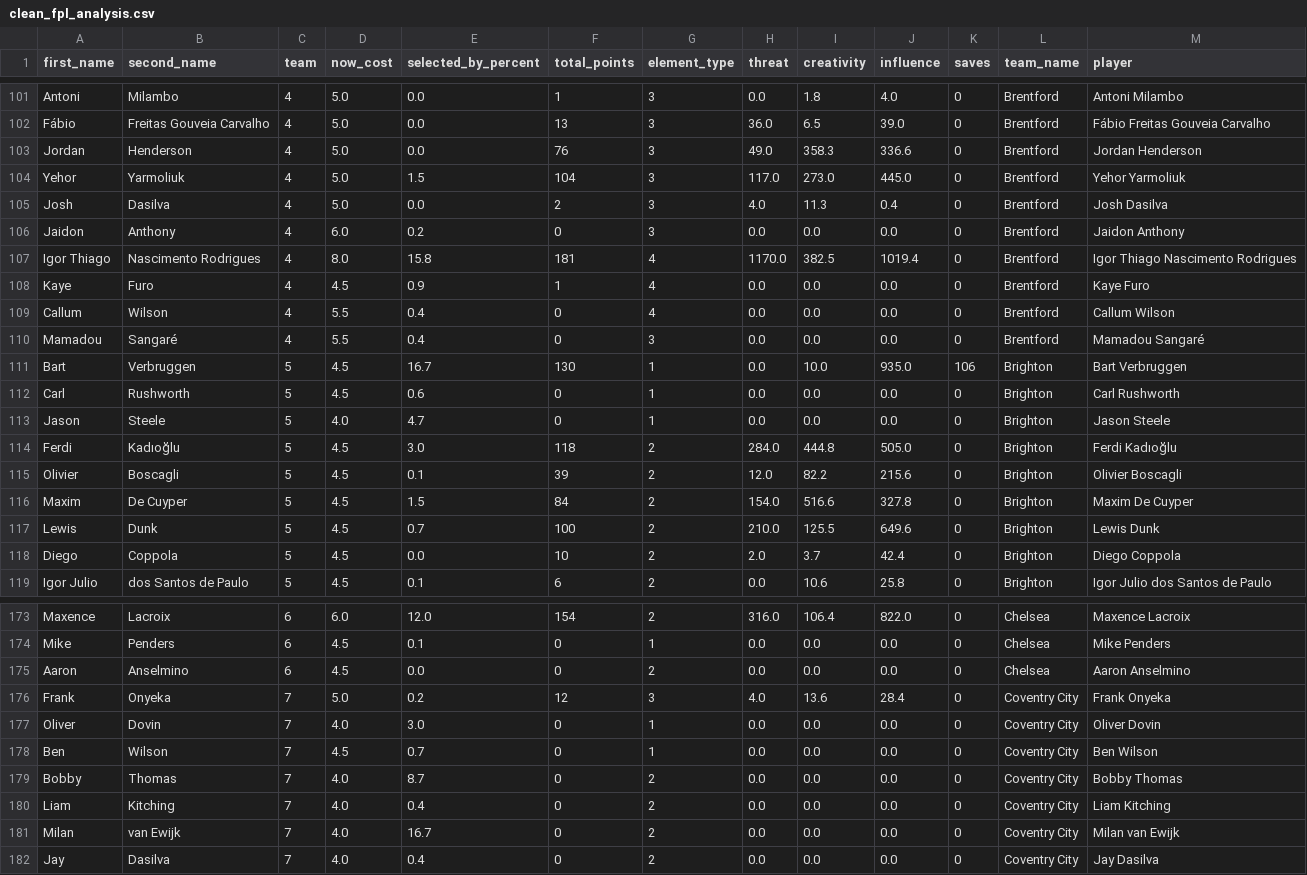
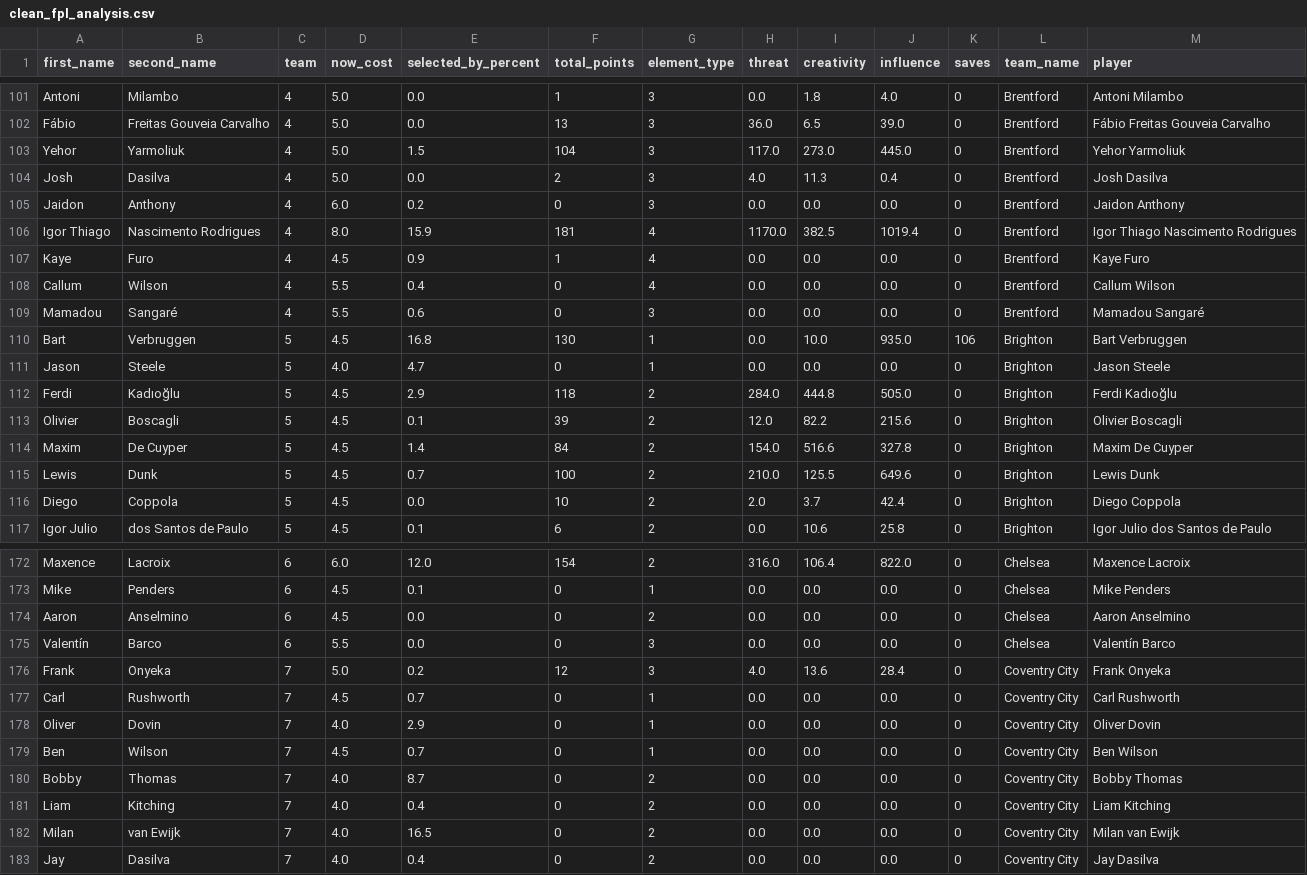
Before and after one commit to magdysayed/Fantasy-Premier-League-FPL-Analytics, a CSV file: clean_fpl_analysis.csv, drawn as a sheet; only a part is shown, gaps mark what is left out; the diff covers the shown part only.

```diff
--- a/clean_fpl_analysis.csv
+++ b/clean_fpl_analysis.csv
@@ -102,3 +102,2 @@ Antoni,Milambo,4,5.0,0.0,1,3,0.0,1.8,4.0,0,Brentford,Antoni Milambo
 Fábio,Freitas Gouveia Carvalho,4,5.0,0.0,13,3,36.0,6.5,39.0,0,Brentford,Fábio Freitas Gouveia Carvalho
-Jordan,Henderson,4,5.0,0.0,76,3,49.0,358.3,336.6,0,Brentford,Jordan Henderson
 Yehor,Yarmoliuk,4,5.0,1.5,104,3,117.0,273.0,445.0,0,Brentford,Yehor Yarmoliuk
@@ -106,12 +105,11 @@ Josh,Dasilva,4,5.0,0.0,2,3,4.0,11.3,0.4,0,Brentford,Josh Dasilva
 Jaidon,Anthony,4,6.0,0.2,0,3,0.0,0.0,0.0,0,Brentford,Jaidon Anthony
-Igor Thiago,Nascimento Rodrigues,4,8.0,15.8,181,4,1170.0,382.5,1019.4,0,Brentford,Igor Thiago Nascimento Rodrigues
+Igor Thiago,Nascimento Rodrigues,4,8.0,15.9,181,4,1170.0,382.5,1019.4,0,Brentford,Igor Thiago Nascimento Rodrigues
 Kaye,Furo,4,4.5,0.9,1,4,0.0,0.0,0.0,0,Brentford,Kaye Furo
 Callum,Wilson,4,5.5,0.4,0,4,0.0,0.0,0.0,0,Brentford,Callum Wilson
-Mamadou,Sangaré,4,5.5,0.4,0,3,0.0,0.0,0.0,0,Brentford,Mamadou Sangaré
-Bart,Verbruggen,5,4.5,16.7,130,1,0.0,10.0,935.0,106,Brighton,Bart Verbruggen
-Carl,Rushworth,5,4.5,0.6,0,1,0.0,0.0,0.0,0,Brighton,Carl Rushworth
+Mamadou,Sangaré,4,5.5,0.6,0,3,0.0,0.0,0.0,0,Brentford,Mamadou Sangaré
+Bart,Verbruggen,5,4.5,16.8,130,1,0.0,10.0,935.0,106,Brighton,Bart Verbruggen
 Jason,Steele,5,4.0,4.7,0,1,0.0,0.0,0.0,0,Brighton,Jason Steele
-Ferdi,Kadıoğlu,5,4.5,3.0,118,2,284.0,444.8,505.0,0,Brighton,Ferdi Kadıoğlu
+Ferdi,Kadıoğlu,5,4.5,2.9,118,2,284.0,444.8,505.0,0,Brighton,Ferdi Kadıoğlu
 Olivier,Boscagli,5,4.5,0.1,39,2,12.0,82.2,215.6,0,Brighton,Olivier Boscagli
-Maxim,De Cuyper,5,4.5,1.5,84,2,154.0,516.6,327.8,0,Brighton,Maxim De Cuyper
+Maxim,De Cuyper,5,4.5,1.4,84,2,154.0,516.6,327.8,0,Brighton,Maxim De Cuyper
 Lewis,Dunk,5,4.5,0.7,100,2,210.0,125.5,649.6,0,Brighton,Lewis Dunk
@@ -175,4 +174,6 @@ Mike,Penders,6,4.5,0.1,0,1,0.0,0.0,0.0,0,Chelsea,Mike Penders
 Aaron,Anselmino,6,4.5,0.0,0,2,0.0,0.0,0.0,0,Chelsea,Aaron Anselmino
+Valentín,Barco,6,5.5,0.0,0,3,0.0,0.0,0.0,0,Chelsea,Valentín Barco
 Frank,Onyeka,7,5.0,0.2,12,3,4.0,13.6,28.4,0,Coventry City,Frank Onyeka
-Oliver,Dovin,7,4.0,3.0,0,1,0.0,0.0,0.0,0,Coventry City,Oliver Dovin
+Carl,Rushworth,7,4.5,0.7,0,1,0.0,0.0,0.0,0,Coventry City,Carl Rushworth
+Oliver,Dovin,7,4.0,2.9,0,1,0.0,0.0,0.0,0,Coventry City,Oliver Dovin
 Ben,Wilson,7,4.5,0.7,0,1,0.0,0.0,0.0,0,Coventry City,Ben Wilson
@@ -180,3 +181,3 @@ Bobby,Thomas,7,4.0,8.7,0,2,0.0,0.0,0.0,0,Coventry City,Bobby Thomas
 Liam,Kitching,7,4.0,0.4,0,2,0.0,0.0,0.0,0,Coventry City,Liam Kitching
-Milan,van Ewijk,7,4.0,16.7,0,2,0.0,0.0,0.0,0,Coventry City,Milan van Ewijk
+Milan,van Ewijk,7,4.0,16.5,0,2,0.0,0.0,0.0,0,Coventry City,Milan van Ewijk
 Jay,Dasilva,7,4.0,0.4,0,2,0.0,0.0,0.0,0,Coventry City,Jay Dasilva
```
Also changed, not shown: 1 added row and 84 edited cells elsewhere in this file.
